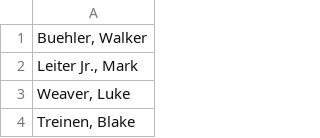
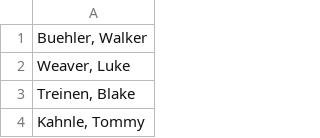
Before and after one commit to jaymon0703/baseball_analytics, a CSV file: dashboard/2024_pitchers.csv, drawn as a sheet; only a part is shown; the shorter side is filled out with more unchanged rows; the diff names each change by its address in the sheet, - before the commit and + after, or states it on an @@ line.

```diff
--- a/dashboard/2024_pitchers.csv
+++ b/dashboard/2024_pitchers.csv
-row 2: Leiter Jr., Mark
```
Also changed, not shown: 6 other files.
